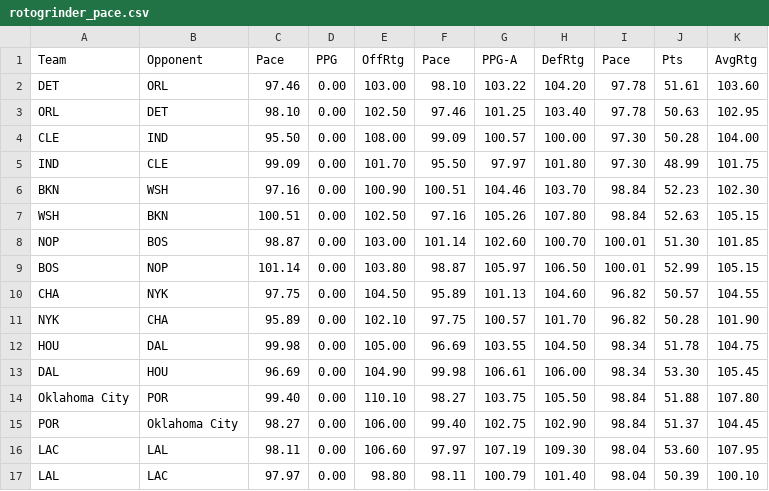
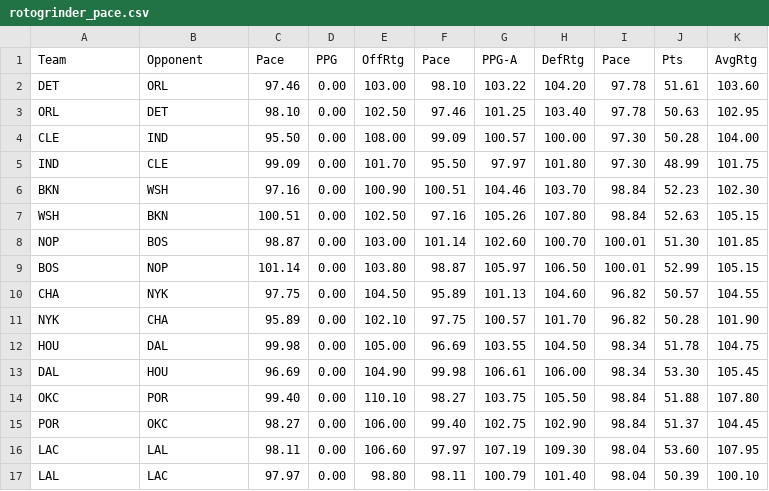
Before and after one commit to WolverineSportsAnalytics/Scrapers, a CSV file: rotogrinder_pace.csv, drawn as a sheet.

```diff
--- a/rotogrinder_pace.csv
+++ b/rotogrinder_pace.csv
@@ -13,4 +13,4 @@ HOU, DAL, 	99.98	, 	0.00	, 	105.00	, 	96.69	, 	103.55	, 	104.50	, 	98.34	, 	51.7
 DAL, HOU, 	96.69	, 	0.00	, 	104.90	, 	99.98	, 	106.61	, 	106.00	, 	98.34	, 	53.30	, 	105.45	,
-Oklahoma City, POR, 	99.40	, 	0.00	, 	110.10	, 	98.27	, 	103.75	, 	105.50	, 	98.84	, 	51.88	, 	107.80	,
-POR, Oklahoma City, 	98.27	, 	0.00	, 	106.00	, 	99.40	, 	102.75	, 	102.90	, 	98.84	, 	51.37	, 	104.45	,
+OKC, POR, 	99.40	, 	0.00	, 	110.10	, 	98.27	, 	103.75	, 	105.50	, 	98.84	, 	51.88	, 	107.80	,
+POR, OKC, 	98.27	, 	0.00	, 	106.00	, 	99.40	, 	102.75	, 	102.90	, 	98.84	, 	51.37	, 	104.45	,
 LAC, LAL, 	98.11	, 	0.00	, 	106.60	, 	97.97	, 	107.19	, 	109.30	, 	98.04	, 	53.60	, 	107.95	,
```
Also changed, not shown: rotogrinder_lastweek.csv, rotogrinder_misc.csv, 12 other files.
